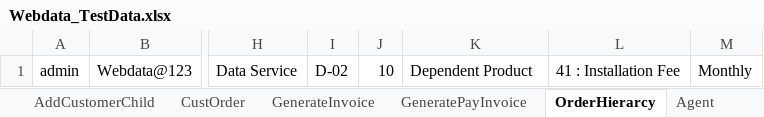
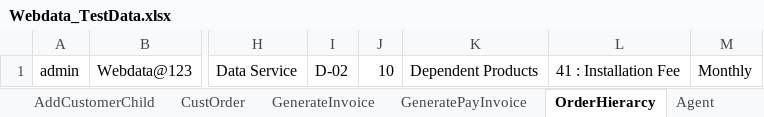
Before and after one commit to indianashu/WDAutomation, an Excel workbook: Webdata_TestData.xlsx, sheet OrderHierarcy, drawn as a sheet; only a part is shown, gaps mark what is left out; values as stored, in another font and other column widths than the file's, no borders; the diff names each change by its address in the sheet, - before the commit and + after, or states it on an @@ line.

```diff
--- a/Webdata_TestData.xlsx (sheet OrderHierarcy)
+++ b/Webdata_TestData.xlsx (sheet OrderHierarcy)
-K1: Dependent Product
+K1: Dependent Products
```
Also changed, not shown: sheet CustOrder, sheet AddingAsset, 8 other files.
